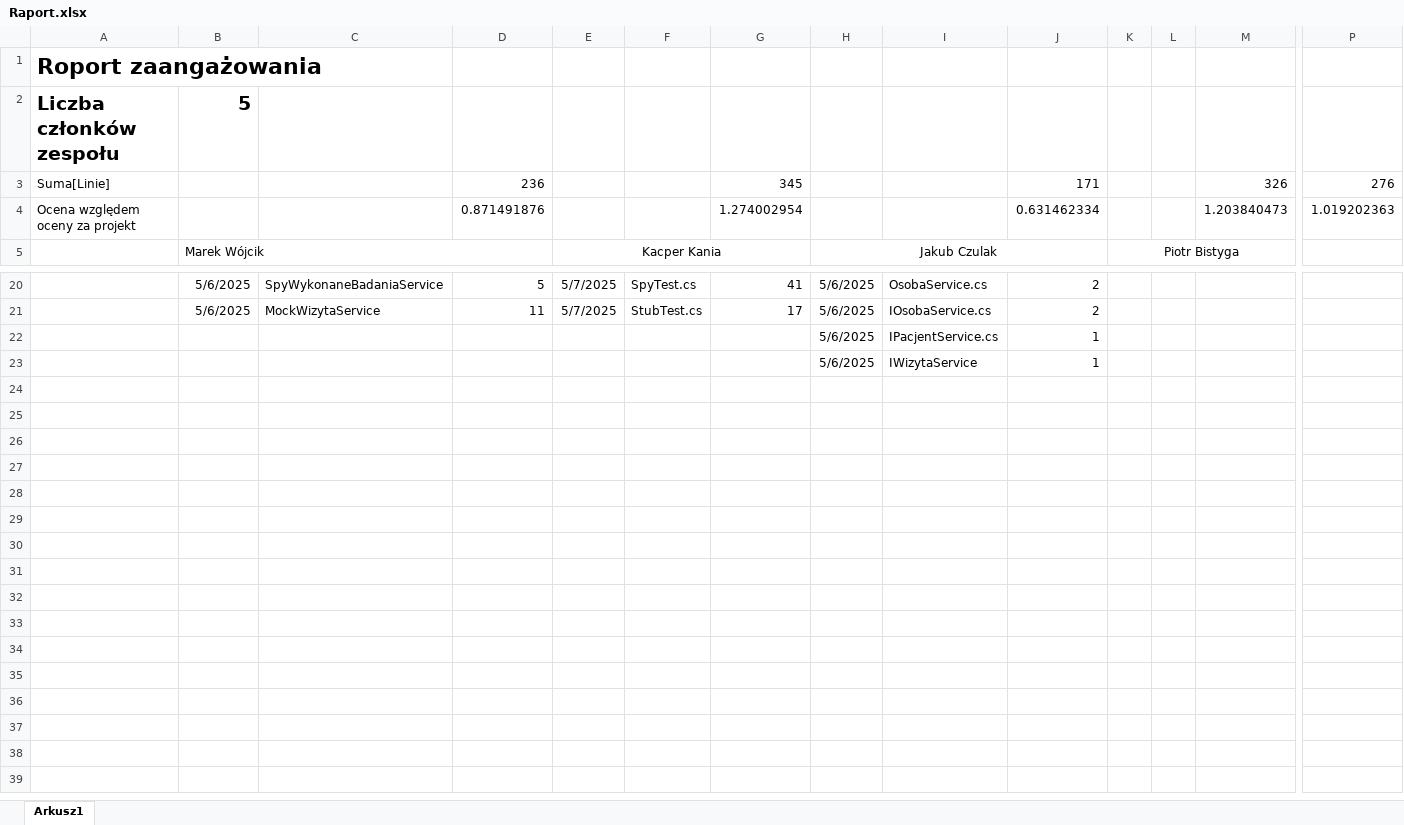
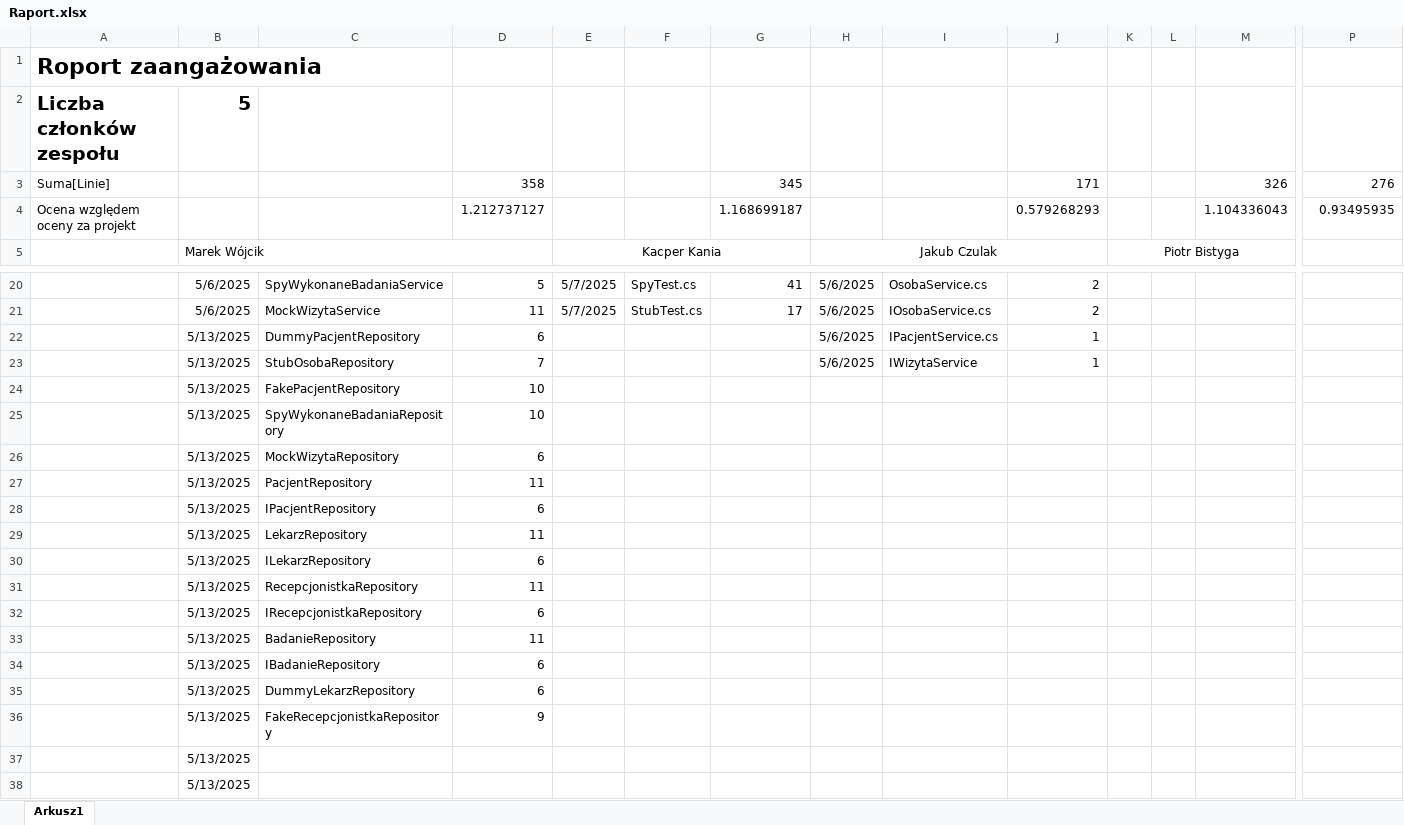
Before and after one commit to MarWoj744/Projekt-Przychodnia, an Excel workbook: Raport.xlsx, sheet Arkusz1, drawn as a sheet; only a part is shown, gaps mark what is left out; values as stored, in another font and other column widths than the file's, no borders; removed rows and columns are numbered as before the commit, all else as after; rows hold the shown columns only; the diff names each change by its address in the sheet, - before the commit and + after, or states it on an @@ line.

```diff
--- a/Raport.xlsx (sheet Arkusz1)
+++ b/Raport.xlsx (sheet Arkusz1)
-D3: 236
+D3: 358
-row 4: Ocena względem oceny za projekt |  |  | 0.871491876 |  |  | 1.274002954 |  |  | 0.631462334 |  |  | 1.203840473 | 1.019202363
+row 4: Ocena względem oceny za projekt |  |  | 1.212737127 |  |  | 1.168699187 |  |  | 0.579268293 |  |  | 1.104336043 | 0.93495935
-B22:B23: (empty)
+B22:B23: 5/13/2025
-C22: (empty)
+C22: DummyPacjentRepository
-D22: (empty)
+D22: 6
-C23: (empty)
+C23: StubOsobaRepository
-D23: (empty)
+D23: 7
+row 24:  | 5/13/2025 | FakePacjentRepository | 10
+row 25:  | 5/13/2025 | SpyWykonaneBadaniaRepository | 10
+row 26:  | 5/13/2025 | MockWizytaRepository | 6
+row 27:  | 5/13/2025 | PacjentRepository | 11
+row 28:  | 5/13/2025 | IPacjentRepository | 6
+row 29:  | 5/13/2025 | LekarzRepository | 11
+row 30:  | 5/13/2025 | ILekarzRepository | 6
+row 31:  | 5/13/2025 | RecepcjonistkaRepository | 11
+row 32:  | 5/13/2025 | IRecepcjonistkaRepository | 6
+row 33:  | 5/13/2025 | BadanieRepository | 11
+row 34:  | 5/13/2025 | IBadanieRepository | 6
+row 35:  | 5/13/2025 | DummyLekarzRepository | 6
+row 36:  | 5/13/2025 | FakeRecepcjonistkaRepository | 9
+row 37:  | 5/13/2025
+row 38:  | 5/13/2025
```
Also changed, not shown: 1 other file.
